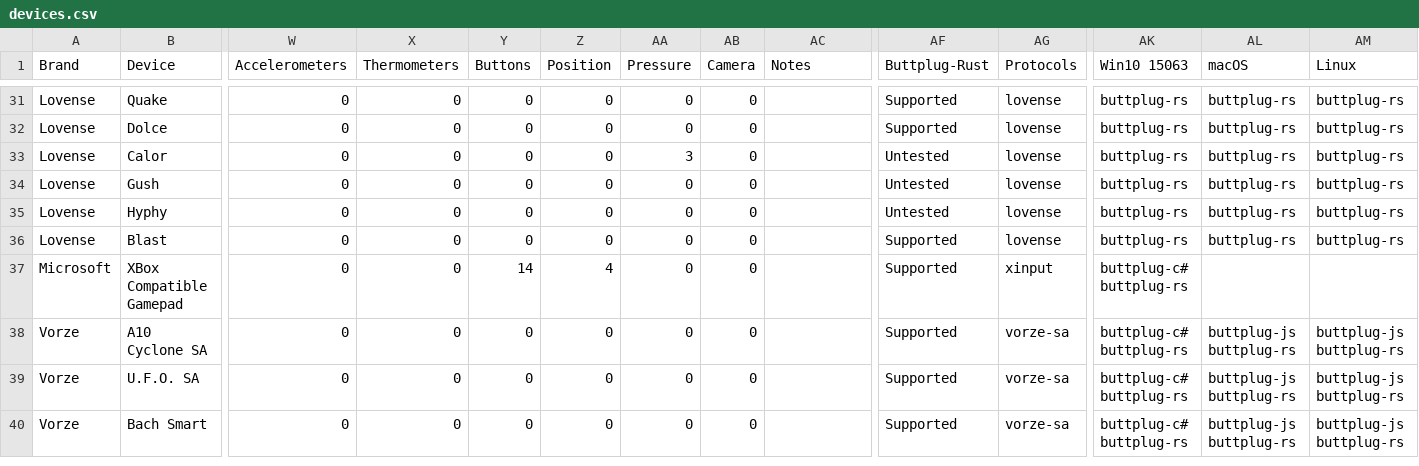
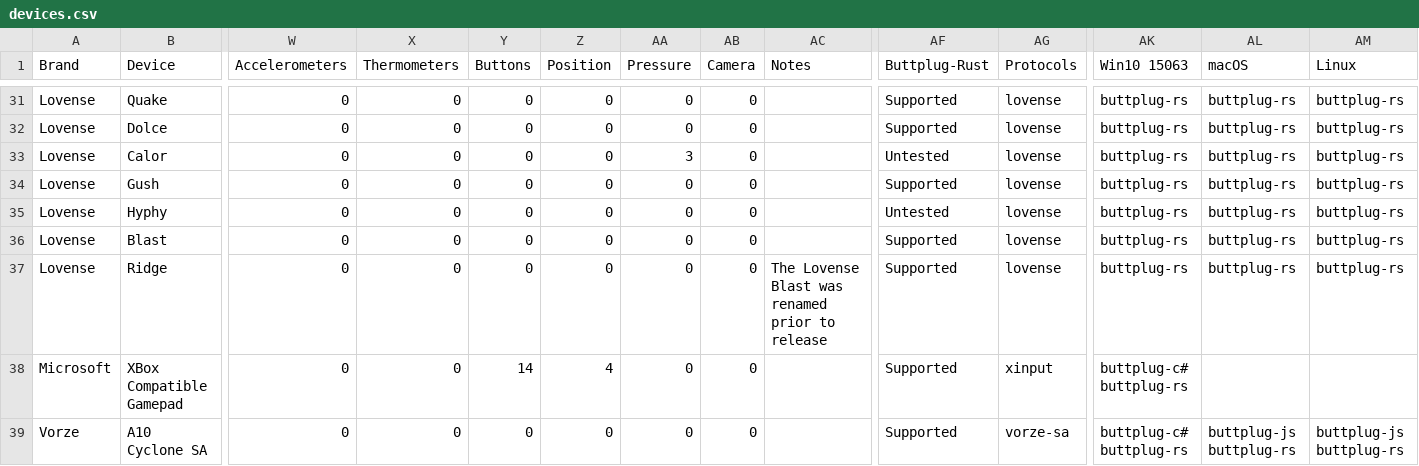
Before and after one commit to blackspherefollower/IoSTIndex, a CSV file: src/data/devices.csv, drawn as a sheet; only a part is shown, gaps mark what is left out; the shorter side is filled out with more unchanged rows; rows hold the shown columns only; the diff names each change by its address in the sheet, - before the commit and + after, or states it on an @@ line.

Commit message:
Updating datasets

```diff
--- a/src/data/devices.csv
+++ b/src/data/devices.csv
-AF34 (Buttplug-Rust): Untested
+AF34 (Buttplug-Rust): Supported
+row 37: Lovense | Ridge | 0 | 0 | 0 | 0 | 0 | 0 | The Lovense Blast was renamed prior to release | Supported | lovense | buttplug-rs | buttplug-rs | buttplug-rs
```
